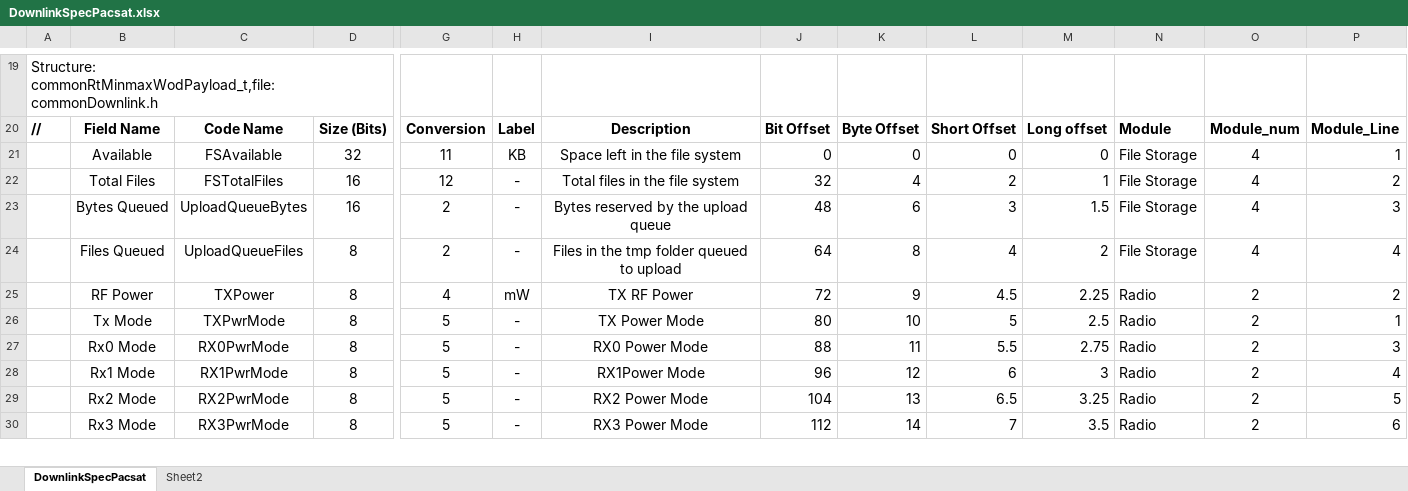
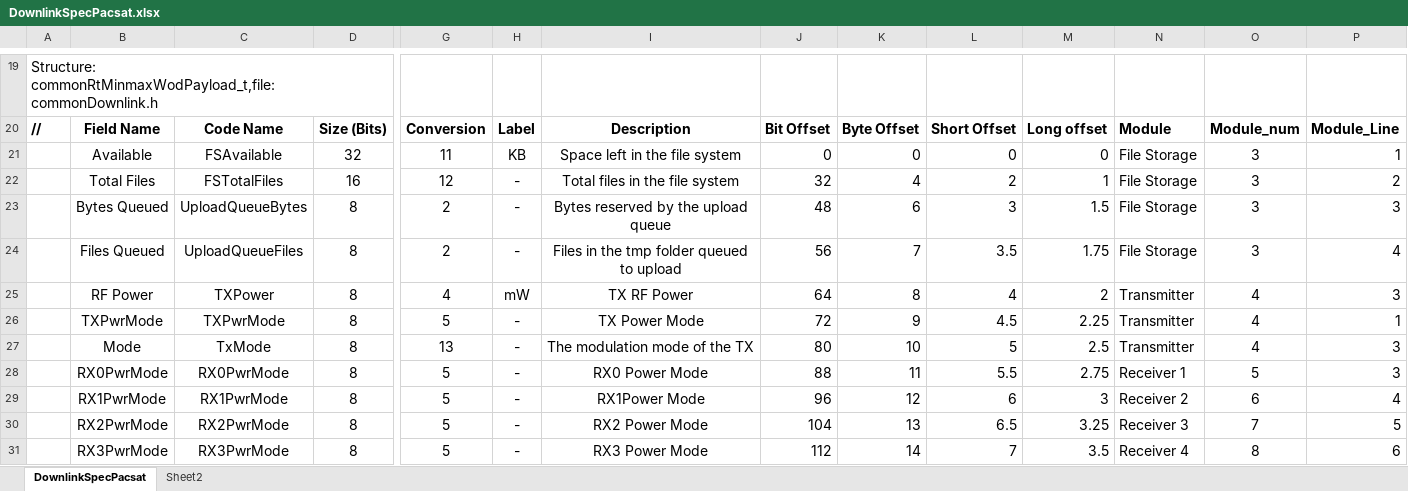
Before and after one commit to AMSAT-NA/PacSatDocs, an Excel workbook: TelemDefinition/DownlinkSpecPacsat.xlsx, sheet DownlinkSpecPacsat, drawn as a sheet; only a part is shown, gaps mark what is left out; values as stored, in another font and other column widths than the file's, no borders; addresses are those after the commit; rows hold the shown columns only; the diff covers the shown part only; the diff names each change by its address in the sheet, - before the commit and + after, or states it on an @@ line.

```diff
--- a/TelemDefinition/DownlinkSpecPacsat.xlsx (sheet DownlinkSpecPacsat)
+++ b/TelemDefinition/DownlinkSpecPacsat.xlsx (sheet DownlinkSpecPacsat)
-O21:O24: 4
+O21:O24: 3
-D23: 16
+D23: 8
-J24: 64
+J24: 56
-K24: 8
+K24: 7
-L24: 4
+L24: 3.5
-M24: 2
+M24: 1.75
+row 25:  | RF Power | TXPower | 8 | 4 | mW | TX RF Power | 64 | 8 | 4 | 2 | Transmitter | 4 | 3
-B26: RF Power
+B26: TXPwrMode
-C26: TXPower
+C26: TXPwrMode
-G26: 4
+G26: 5
-H26: mW
+H26: -
-I26: TX RF Power
+I26: TX Power Mode
-N26:N27: Radio
+N26:N27: Transmitter
-O26:O27: 2
+O26:O27: 4
-P26: 2
+P26: 1
-B27: Tx Mode
+B27: Mode
-C27: TXPwrMode
+C27: TxMode
-G27: 5
+G27: 13
-I27: TX Power Mode
+I27: The modulation mode of the TX
-P27: 1
+P27: 3
-B28: Rx0 Mode
+B28: RX0PwrMode
-N28: Radio
+N28: Receiver 1
-O28: 2
+O28: 5
-B29: Rx1 Mode
+B29: RX1PwrMode
-N29: Radio
+N29: Receiver 2
-O29: 2
+O29: 6
-B30: Rx2 Mode
+B30: RX2PwrMode
-N30: Radio
+N30: Receiver 3
-O30: 2
+O30: 7
-B31: Rx3 Mode
+B31: RX3PwrMode
-N31: Radio
+N31: Receiver 4
-O31: 2
+O31: 8
```
Also changed, not shown: 4 added rows, 4 removed rows and 128 edited cells elsewhere in this sheet, formulas that keep their value, 6 other files.
